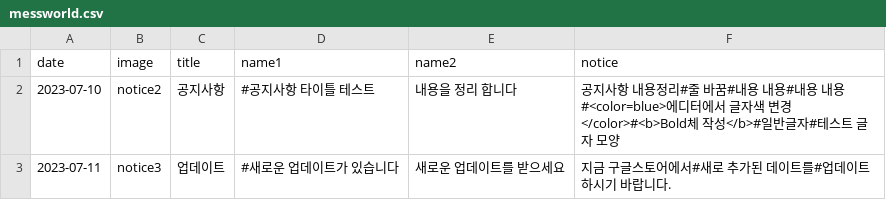
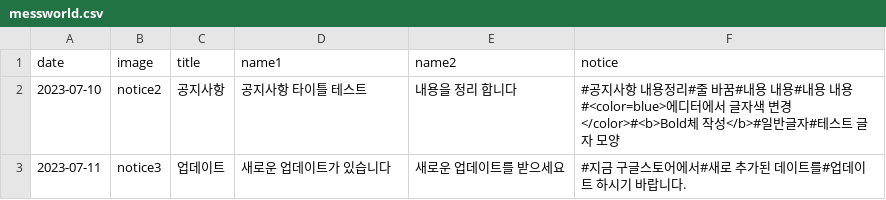
Before and after one commit to Playnex/Playnex, a CSV file: messworld.csv, drawn as a sheet.

Commit message:
Update messworld.csv

```diff
--- a/messworld.csv
+++ b/messworld.csv
@@ -1,3 +1,3 @@
 date,image,title,name1,name2,notice
-2023-07-10,notice2,공지사항,#공지사항 타이틀 테스트,내용을 정리 합니다,공지사항 내용정리#줄 바꿈#내용 내용#내용 내용#<color=blue>에디터에서 글자색 변경</color>#<b>Bold체 작성</b>#일반글자#테스트 글자 모양,
-2023-07-11,notice3,업데이트,#새로운 업데이트가 있습니다,새로운 업데이트를 받으세요,지금 구글스토어에서#새로 추가된 데이트를#업데이트 하시기 바랍니다.
+2023-07-10,notice2,공지사항,공지사항 타이틀 테스트,내용을 정리 합니다,#공지사항 내용정리#줄 바꿈#내용 내용#내용 내용#<color=blue>에디터에서 글자색 변경</color>#<b>Bold체 작성</b>#일반글자#테스트 글자 모양,
+2023-07-11,notice3,업데이트,새로운 업데이트가 있습니다,새로운 업데이트를 받으세요,#지금 구글스토어에서#새로 추가된 데이트를#업데이트 하시기 바랍니다.
```
